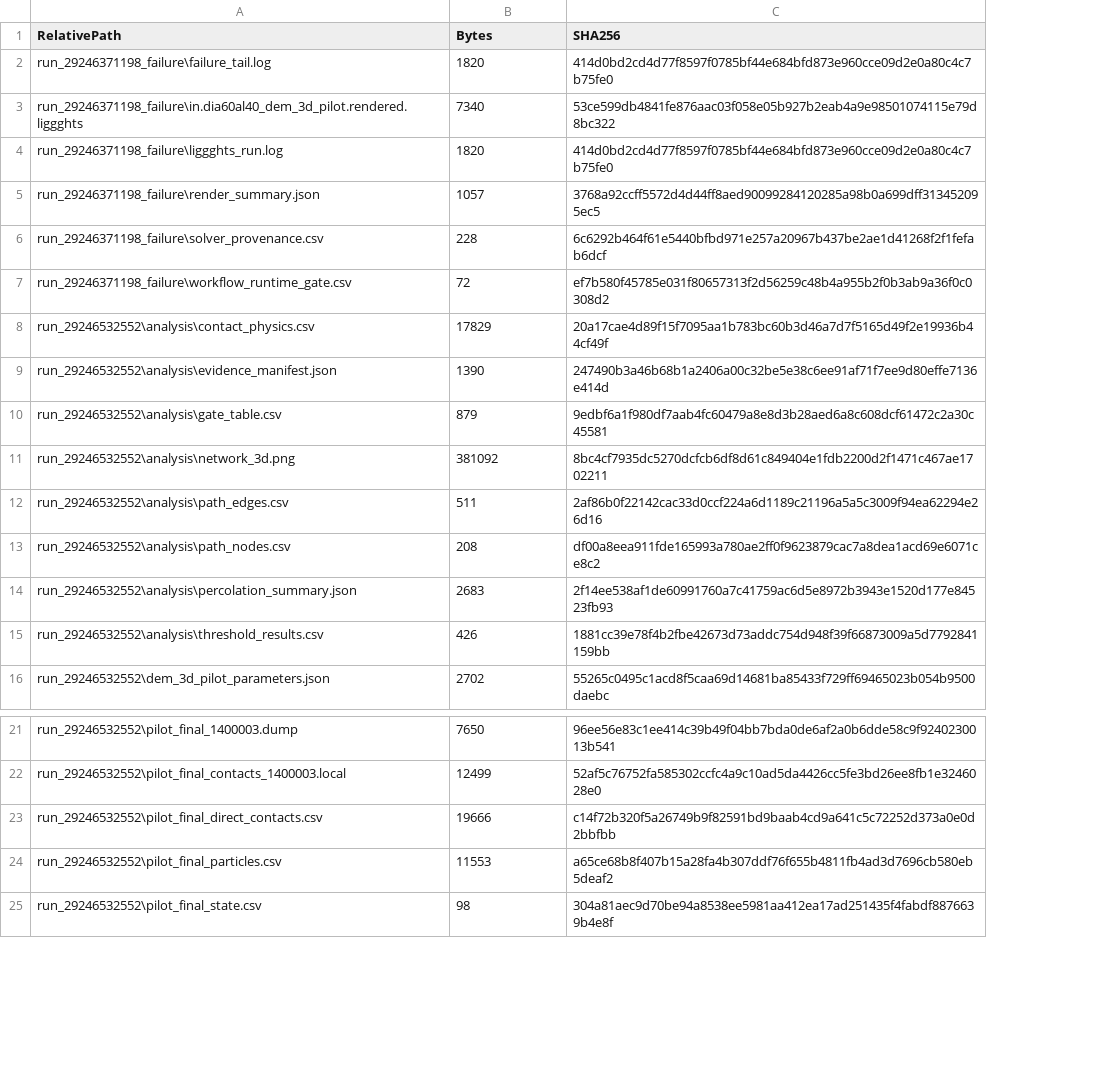
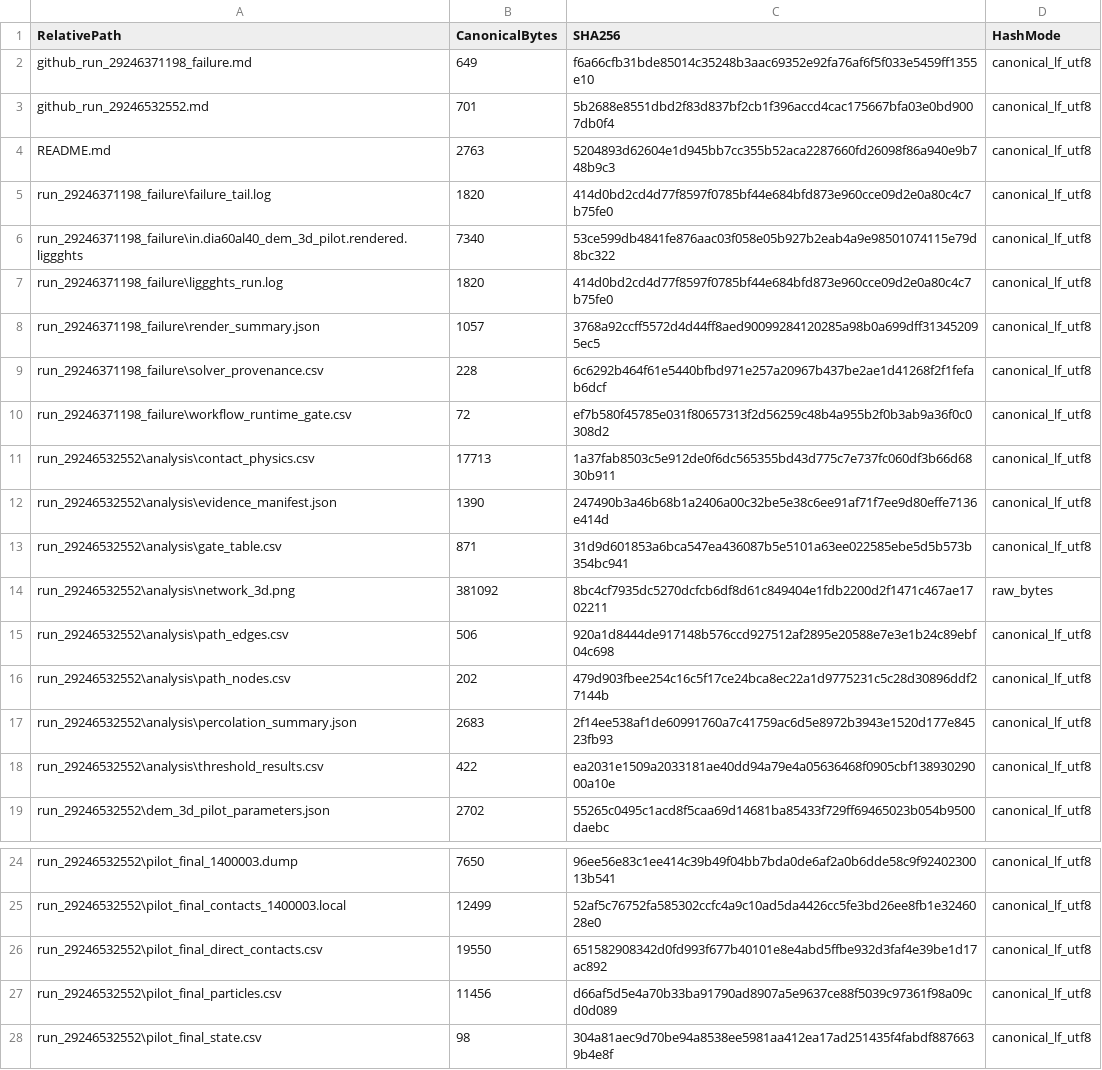
Before and after one commit to jinlinhou65-hue/dia60al40-dem-routeb, a CSV file: docs/reproduction_goal/04_comsol_electrothermal_field/evidence/true_3d_percolation/archive_manifest.csv, drawn as a sheet; only a part is shown, gaps mark what is left out; addresses are those after the commit; the diff names each change by its address in the sheet, - before the commit and + after, or states it on an @@ line.

```diff
--- a/docs/reproduction_goal/04_comsol_electrothermal_field/evidence/true_3d_percolation/archive_manifest.csv
+++ b/docs/reproduction_goal/04_comsol_electrothermal_field/evidence/true_3d_percolation/archive_manifest.csv
+column D (HashMode), rows 5-19: canonical_lf_utf8 | canonical_lf_utf8 | canonical_lf_utf8 | canonical_lf_utf8 | canonical_lf_utf8 | canonical_lf_utf8 | canonical_lf_utf8 | canonical_lf_utf8 | canonical_lf_utf8 | raw_bytes | canonical_lf_utf8 | canonical_lf_utf8 | canonical_lf_utf8 | canonical_lf_utf8 | canonical_lf_utf8; rows 24-28: all canonical_lf_utf8
-B1: Bytes
+B1: CanonicalBytes
+row 2: github_run_29246371198_failure.md | 649 | f6a66cfb31bde85014c35248b3aac69352e92fa76af6f5f033e5459ff1355e10 | canonical_lf_utf8
+row 3: github_run_29246532552.md | 701 | 5b2688e8551dbd2f83d837bf2cb1f396accd4cac175667bfa03e0bd9007db0f4 | canonical_lf_utf8
+row 4: README.md | 2763 | 5204893d62604e1d945bb7cc355b52aca2287660fd26098f86a940e9b748b9c3 | canonical_lf_utf8
-B11 (CanonicalBytes): 17829
+B11 (CanonicalBytes): 17713
-C11 (SHA256): 20a17cae4d89f15f7095aa1b783bc60b3d46a7d7f5165d49f2e19936b44cf49f
+C11 (SHA256): 1a37fab8503c5e912de0f6dc565355bd43d775c7e737fc060df3b66d6830b911
-B13 (CanonicalBytes): 879
+B13 (CanonicalBytes): 871
-C13 (SHA256): 9edbf6a1f980df7aab4fc60479a8e8d3b28aed6a8c608dcf61472c2a30c45581
+C13 (SHA256): 31d9d601853a6bca547ea436087b5e5101a63ee022585ebe5d5b573b354bc941
-B15 (CanonicalBytes): 511
+B15 (CanonicalBytes): 506
-C15 (SHA256): 2af86b0f22142cac33d0ccf224a6d1189c21196a5a5c3009f94ea62294e26d16
+C15 (SHA256): 920a1d8444de917148b576ccd927512af2895e20588e7e3e1b24c89ebf04c698
-B16 (CanonicalBytes): 208
+B16 (CanonicalBytes): 202
-C16 (SHA256): df00a8eea911fde165993a780ae2ff0f9623879cac7a8dea1acd69e6071ce8c2
+C16 (SHA256): 479d903fbee254c16c5f17ce24bca8ec22a1d9775231c5c28d30896ddf27144b
-B18 (CanonicalBytes): 426
+B18 (CanonicalBytes): 422
-C18 (SHA256): 1881cc39e78f4b2fbe42673d73addc754d948f39f66873009a5d7792841159bb
+C18 (SHA256): ea2031e1509a2033181ae40dd94a79e4a05636468f0905cbf13893029000a10e
-B26 (CanonicalBytes): 19666
+B26 (CanonicalBytes): 19550
-C26 (SHA256): c14f72b320f5a26749b9f82591bd9baab4cd9a641c5c72252d373a0e0d2bbfbb
+C26 (SHA256): 651582908342d0fd993f677b40101e8e4abd5ffbe932d3faf4e39be1d17ac892
-B27 (CanonicalBytes): 11553
+B27 (CanonicalBytes): 11456
-C27 (SHA256): a65ce68b8f407b15a28fa4b307ddf76f655b4811fb4ad3d7696cb580eb5deaf2
+C27 (SHA256): d66af5d5e4a70b33ba91790ad8907a5e9637ce88f5039c97361f98a09cd0d089
```
Also changed, not shown: 1 other file.
